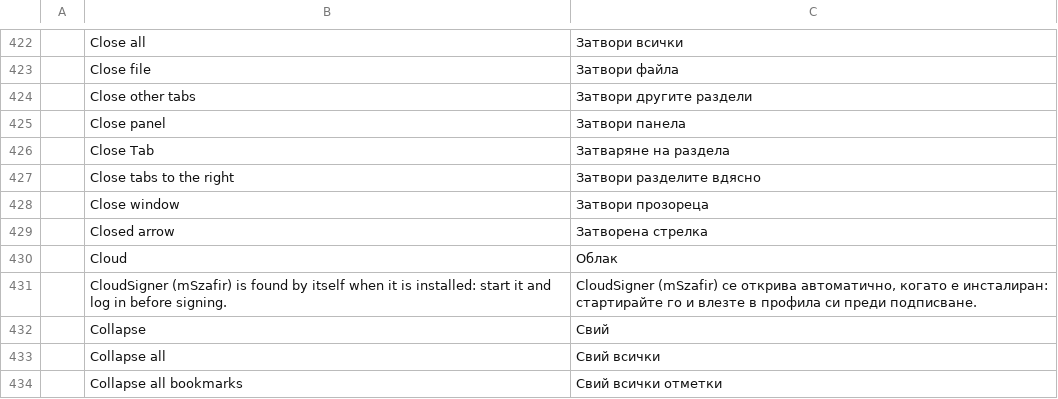
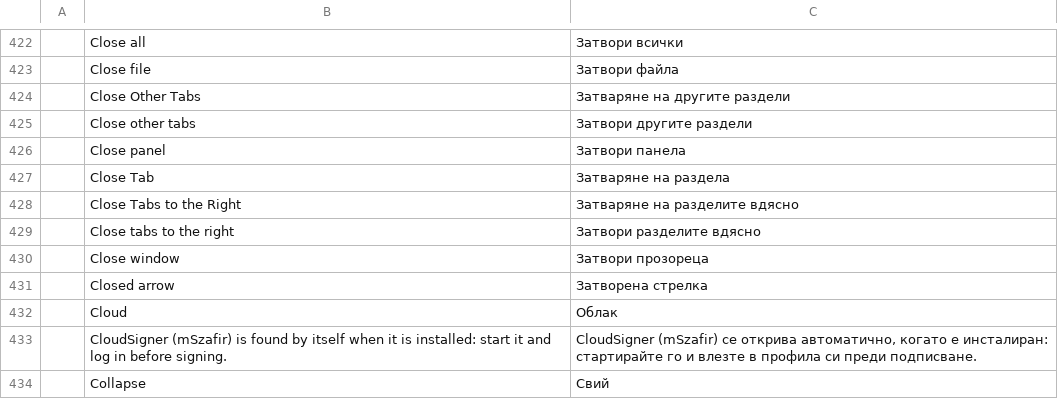
Before and after one commit to BBQ-MAN/craft-i18n, a TSV file: locales/bg/pdfcraft.tsv, drawn as a sheet; only a part is shown, gaps mark what is left out; the shorter side is filled out with more unchanged rows; the diff names each change by its address in the sheet, - before the commit and + after, or states it on an @@ line.

```diff
--- a/locales/bg/pdfcraft.tsv
+++ b/locales/bg/pdfcraft.tsv
+row 424:  | Close Other Tabs | Затваряне на другите раздели
+row 428:  | Close Tabs to the Right | Затваряне на разделите вдясно
```
Also changed, not shown: locales/ar/pdfcraft.tsv, locales/el/pdfcraft.tsv, 19 other files.
